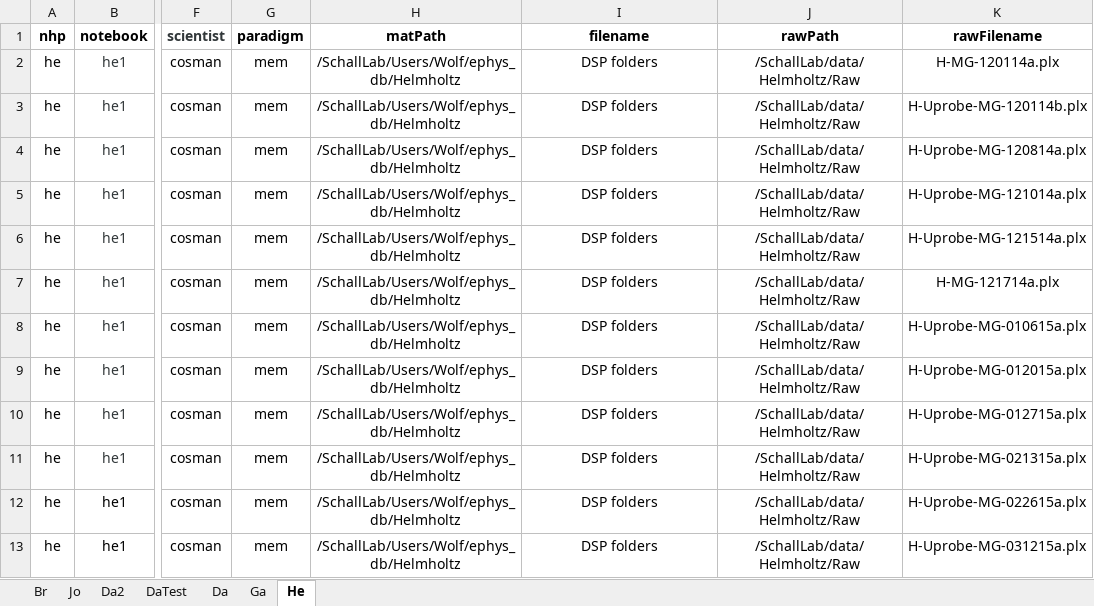
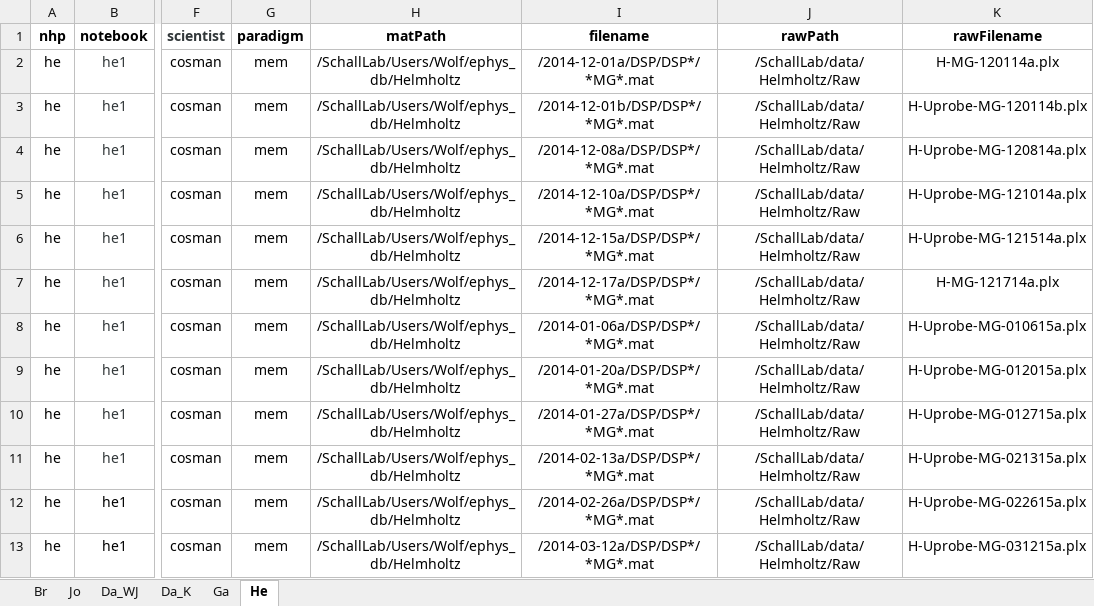
Before and after one commit to chenchals/schallab-spatial, an Excel workbook: config/SFN_NHP_Coordinates_All.xlsx, sheet He, drawn as a sheet; only a part is shown, gaps mark what is left out; values as stored, in another font and other column widths than the file's, no borders; the diff names each change by its address in the sheet, - before the commit and + after, or states it on an @@ line.

Commit message:
updated excel for matpath and filename to be consistient

```diff
--- a/config/SFN_NHP_Coordinates_All.xlsx (sheet He)
+++ b/config/SFN_NHP_Coordinates_All.xlsx (sheet He)
-sheet tab: Da2
+sheet tab: Da_K
-sheet tab: Da
+sheet tab: Da_WJ
-sheet tab: DaTest
@@ sheet tab order changed: Br | Jo | Da_WJ | Da_K | Ga | He @@
-I2 (filename): DSP folders
+I2 (filename): /2014-12-01a/DSP/DSP*/*MG*.mat
-I3 (filename): DSP folders
+I3 (filename): /2014-12-01b/DSP/DSP*/*MG*.mat
-I4 (filename): DSP folders
+I4 (filename): /2014-12-08a/DSP/DSP*/*MG*.mat
-I5 (filename): DSP folders
+I5 (filename): /2014-12-10a/DSP/DSP*/*MG*.mat
-I6 (filename): DSP folders
+I6 (filename): /2014-12-15a/DSP/DSP*/*MG*.mat
-I7 (filename): DSP folders
+I7 (filename): /2014-12-17a/DSP/DSP*/*MG*.mat
-I8 (filename): DSP folders
+I8 (filename): /2014-01-06a/DSP/DSP*/*MG*.mat
-I9 (filename): DSP folders
+I9 (filename): /2014-01-20a/DSP/DSP*/*MG*.mat
-I10 (filename): DSP folders
+I10 (filename): /2014-01-27a/DSP/DSP*/*MG*.mat
-I11 (filename): DSP folders
+I11 (filename): /2014-02-13a/DSP/DSP*/*MG*.mat
-I12 (filename): DSP folders
+I12 (filename): /2014-02-26a/DSP/DSP*/*MG*.mat
-I13 (filename): DSP folders
+I13 (filename): /2014-03-12a/DSP/DSP*/*MG*.mat
```
Also changed, not shown: sheet Da_K, sheet Da_WJ, sheet Ga, formulas that keep their value, 3 other files.
